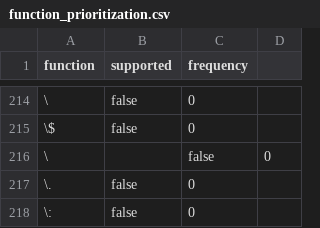
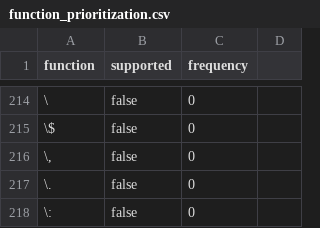
Before and after one commit to simpleclub/CaTeX, a CSV file: function_prioritization.csv, drawn as a sheet; only a part is shown, gaps mark what is left out; removed rows and columns are numbered as before the commit, all else as after; the diff names each change by its address in the sheet, - before the commit and + after, or states it on an @@ line.

Commit message:
Update function_prioritization.csv

```diff
--- a/function_prioritization.csv
+++ b/function_prioritization.csv
-row 216: \ |  | false | 0
+row 216: \, | false | 0
```
